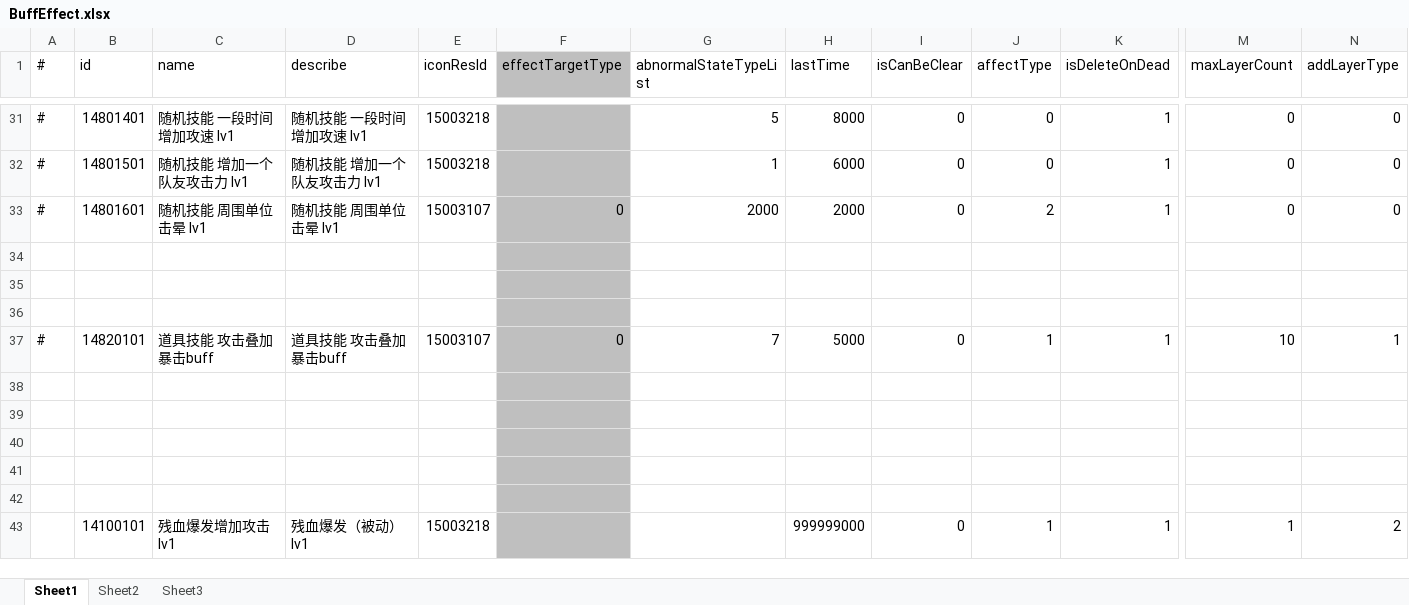
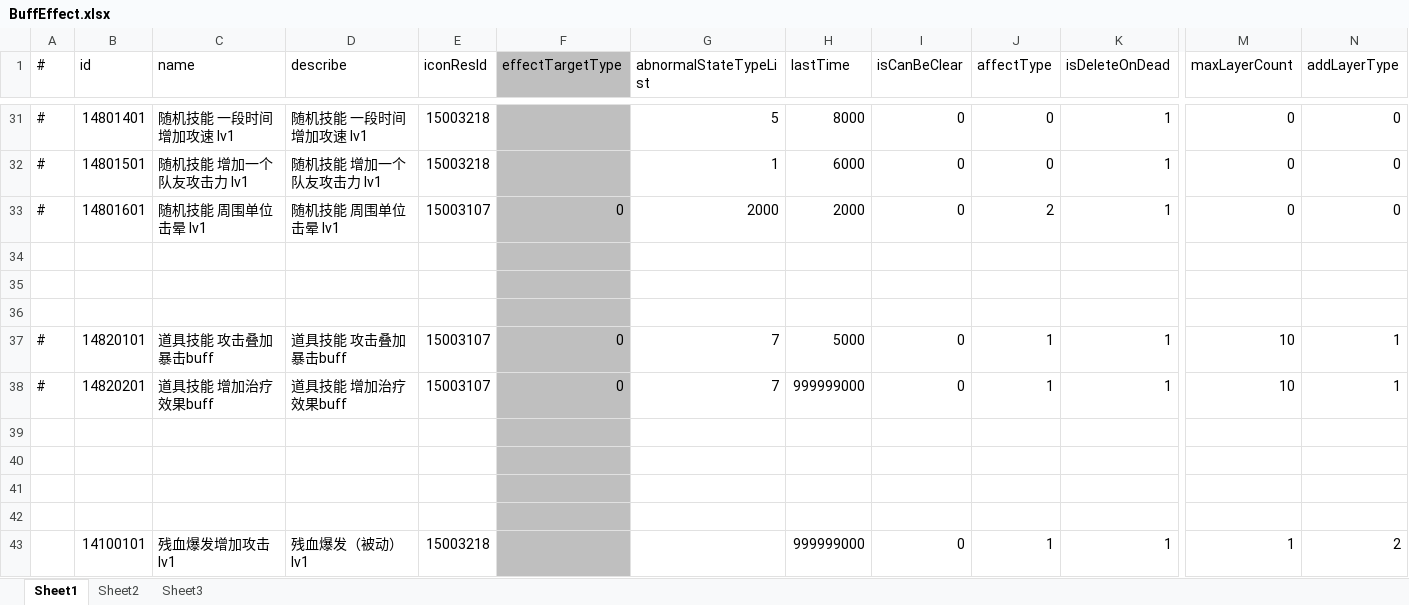
Before and after one commit to thanklzhang/001_GameFramework_Config, an Excel workbook: data_config/BuffEffect.xlsx, sheet Sheet1, drawn as a sheet; only a part is shown, gaps mark what is left out; values as stored, in another font and other column widths than the file's, no borders; rows hold the shown columns only; the diff names each change by its address in the sheet, - before the commit and + after, or states it on an @@ line.

```diff
--- a/data_config/BuffEffect.xlsx (sheet Sheet1)
+++ b/data_config/BuffEffect.xlsx (sheet Sheet1)
-row 38: (empty)
+row 38: # | 14820201 | 道具技能 增加治疗效果buff | 道具技能 增加治疗效果buff | 15003107 | 0 | 7 | 999999000 | 0 | 1 | 1 | 10 | 1
```
Also changed, not shown: data_config/BattleAttributeGroup.xlsx, data_config/BattleItem.xlsx, 13 other files.
